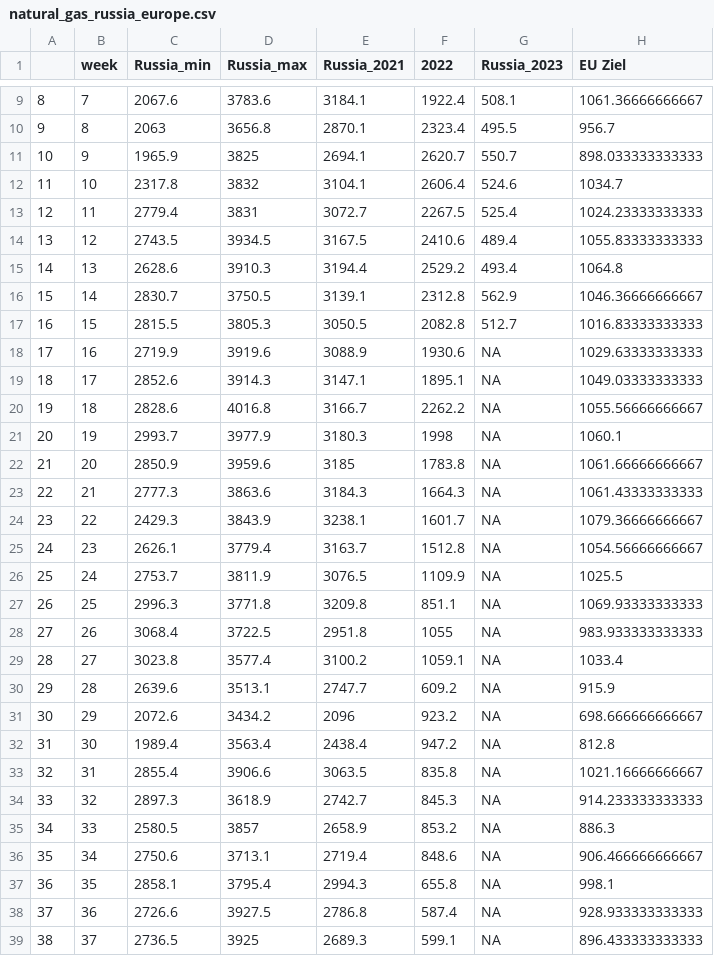
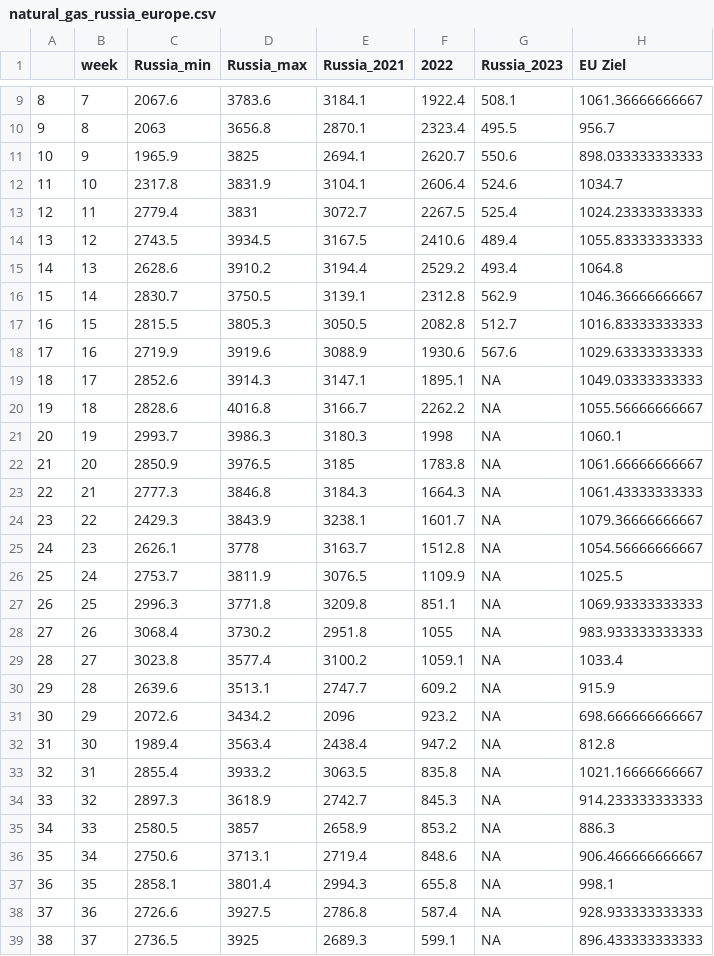
Before and after one commit to dstDatenjournalismus/2022-09-energieDashboard, a CSV file: R/output/natural_gas_russia_europe.csv, drawn as a sheet; only a part is shown, gaps mark what is left out; the diff covers the shown part only.

Commit message:
add new gas flow data manually cs action does not download data?

```diff
--- a/R/output/natural_gas_russia_europe.csv
+++ b/R/output/natural_gas_russia_europe.csv
@@ -10,20 +10,20 @@
 "9",8,2063,3656.8,2870.1,2323.4,495.5,956.7
-"10",9,1965.9,3825,2694.1,2620.7,550.7,898.033333333333
-"11",10,2317.8,3832,3104.1,2606.4,524.6,1034.7
+"10",9,1965.9,3825,2694.1,2620.7,550.6,898.033333333333
+"11",10,2317.8,3831.9,3104.1,2606.4,524.6,1034.7
 "12",11,2779.4,3831,3072.7,2267.5,525.4,1024.23333333333
 "13",12,2743.5,3934.5,3167.5,2410.6,489.4,1055.83333333333
-"14",13,2628.6,3910.3,3194.4,2529.2,493.4,1064.8
+"14",13,2628.6,3910.2,3194.4,2529.2,493.4,1064.8
 "15",14,2830.7,3750.5,3139.1,2312.8,562.9,1046.36666666667
 "16",15,2815.5,3805.3,3050.5,2082.8,512.7,1016.83333333333
-"17",16,2719.9,3919.6,3088.9,1930.6,NA,1029.63333333333
+"17",16,2719.9,3919.6,3088.9,1930.6,567.6,1029.63333333333
 "18",17,2852.6,3914.3,3147.1,1895.1,NA,1049.03333333333
 "19",18,2828.6,4016.8,3166.7,2262.2,NA,1055.56666666667
-"20",19,2993.7,3977.9,3180.3,1998,NA,1060.1
-"21",20,2850.9,3959.6,3185,1783.8,NA,1061.66666666667
-"22",21,2777.3,3863.6,3184.3,1664.3,NA,1061.43333333333
+"20",19,2993.7,3986.3,3180.3,1998,NA,1060.1
+"21",20,2850.9,3976.5,3185,1783.8,NA,1061.66666666667
+"22",21,2777.3,3846.8,3184.3,1664.3,NA,1061.43333333333
 "23",22,2429.3,3843.9,3238.1,1601.7,NA,1079.36666666667
-"24",23,2626.1,3779.4,3163.7,1512.8,NA,1054.56666666667
+"24",23,2626.1,3778,3163.7,1512.8,NA,1054.56666666667
 "25",24,2753.7,3811.9,3076.5,1109.9,NA,1025.5
 "26",25,2996.3,3771.8,3209.8,851.1,NA,1069.93333333333
-"27",26,3068.4,3722.5,2951.8,1055,NA,983.933333333333
+"27",26,3068.4,3730.2,2951.8,1055,NA,983.933333333333
 "28",27,3023.8,3577.4,3100.2,1059.1,NA,1033.4
@@ -32,3 +32,3 @@
 "31",30,1989.4,3563.4,2438.4,947.2,NA,812.8
-"32",31,2855.4,3906.6,3063.5,835.8,NA,1021.16666666667
+"32",31,2855.4,3933.2,3063.5,835.8,NA,1021.16666666667
 "33",32,2897.3,3618.9,2742.7,845.3,NA,914.233333333333
@@ -36,3 +36,3 @@
 "35",34,2750.6,3713.1,2719.4,848.6,NA,906.466666666667
-"36",35,2858.1,3795.4,2994.3,655.8,NA,998.1
+"36",35,2858.1,3801.4,2994.3,655.8,NA,998.1
 "37",36,2726.6,3927.5,2786.8,587.4,NA,928.933333333333
```
Also changed, not shown: 4 edited cells elsewhere in this file, 1 other file.
